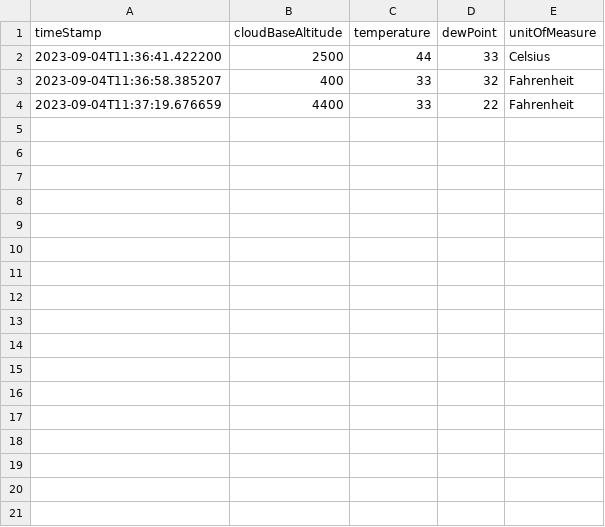
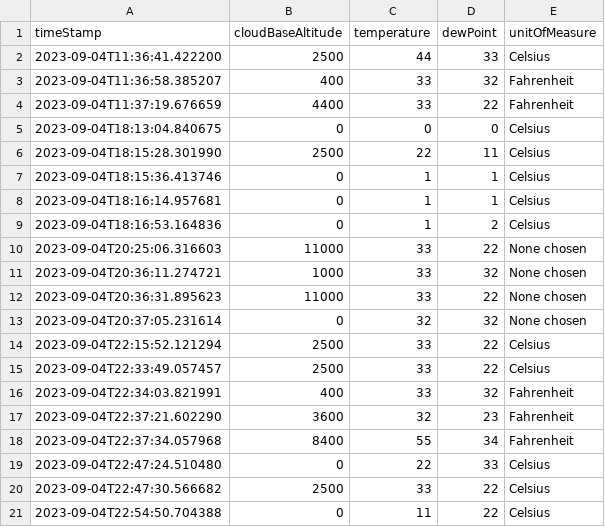
Before and after one commit to cleve703/CloudBase, a CSV file: cloudBaseLog.csv, drawn as a sheet; the diff names each change by its address in the sheet, - before the commit and + after, or states it on an @@ line.

```diff
--- a/cloudBaseLog.csv
+++ b/cloudBaseLog.csv
+row 5: 2023-09-04T18:13:04.840675 | 0 | 0 | 0 | Celsius
+row 6: 2023-09-04T18:15:28.301990 | 2500 | 22 | 11 | Celsius
+row 7: 2023-09-04T18:15:36.413746 | 0 | 1 | 1 | Celsius
+row 8: 2023-09-04T18:16:14.957681 | 0 | 1 | 1 | Celsius
+row 9: 2023-09-04T18:16:53.164836 | 0 | 1 | 2 | Celsius
+row 10: 2023-09-04T20:25:06.316603 | 11000 | 33 | 22 | None chosen
+row 11: 2023-09-04T20:36:11.274721 | 1000 | 33 | 32 | None chosen
+row 12: 2023-09-04T20:36:31.895623 | 11000 | 33 | 22 | None chosen
+row 13: 2023-09-04T20:37:05.231614 | 0 | 32 | 32 | None chosen
+row 14: 2023-09-04T22:15:52.121294 | 2500 | 33 | 22 | Celsius
+row 15: 2023-09-04T22:33:49.057457 | 2500 | 33 | 22 | Celsius
+row 16: 2023-09-04T22:34:03.821991 | 400 | 33 | 32 | Fahrenheit
+row 17: 2023-09-04T22:37:21.602290 | 3600 | 32 | 23 | Fahrenheit
+row 18: 2023-09-04T22:37:34.057968 | 8400 | 55 | 34 | Fahrenheit
+row 19: 2023-09-04T22:47:24.510480 | 0 | 22 | 33 | Celsius
+row 20: 2023-09-04T22:47:30.566682 | 2500 | 33 | 22 | Celsius
+row 21: 2023-09-04T22:54:50.704388 | 0 | 11 | 22 | Celsius
```
Also changed, not shown: 3 other files.
